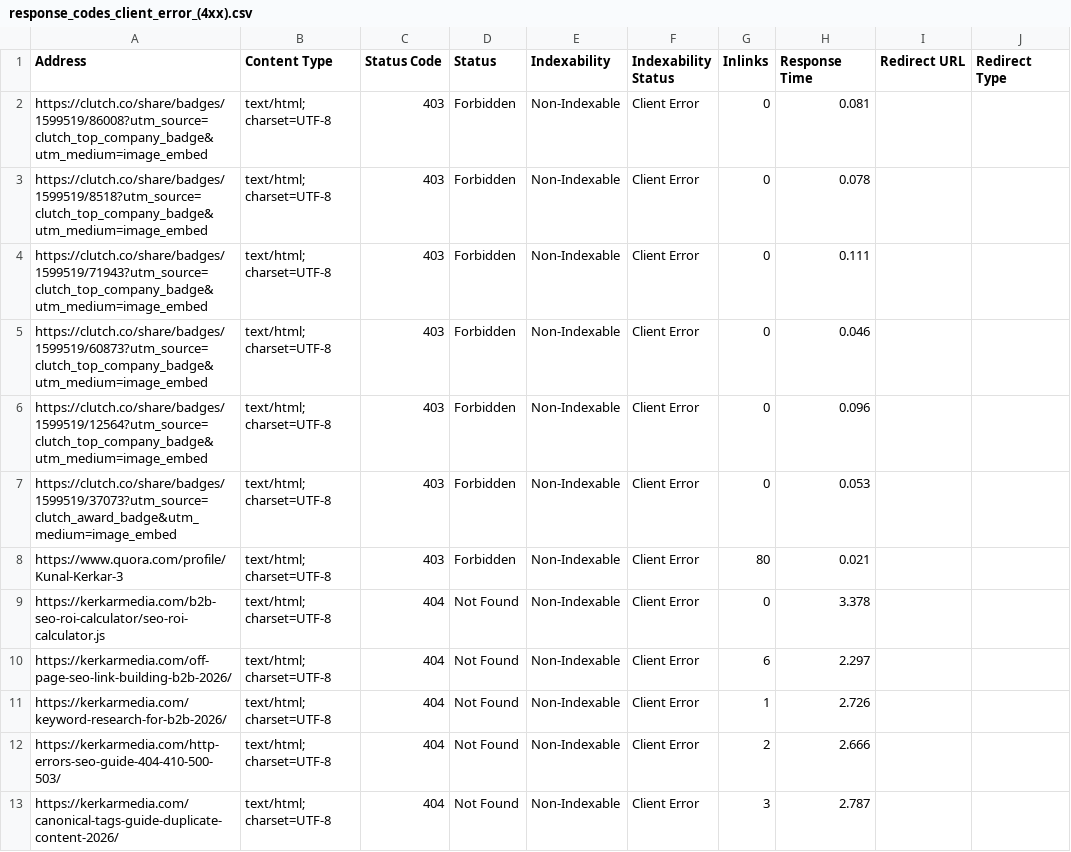
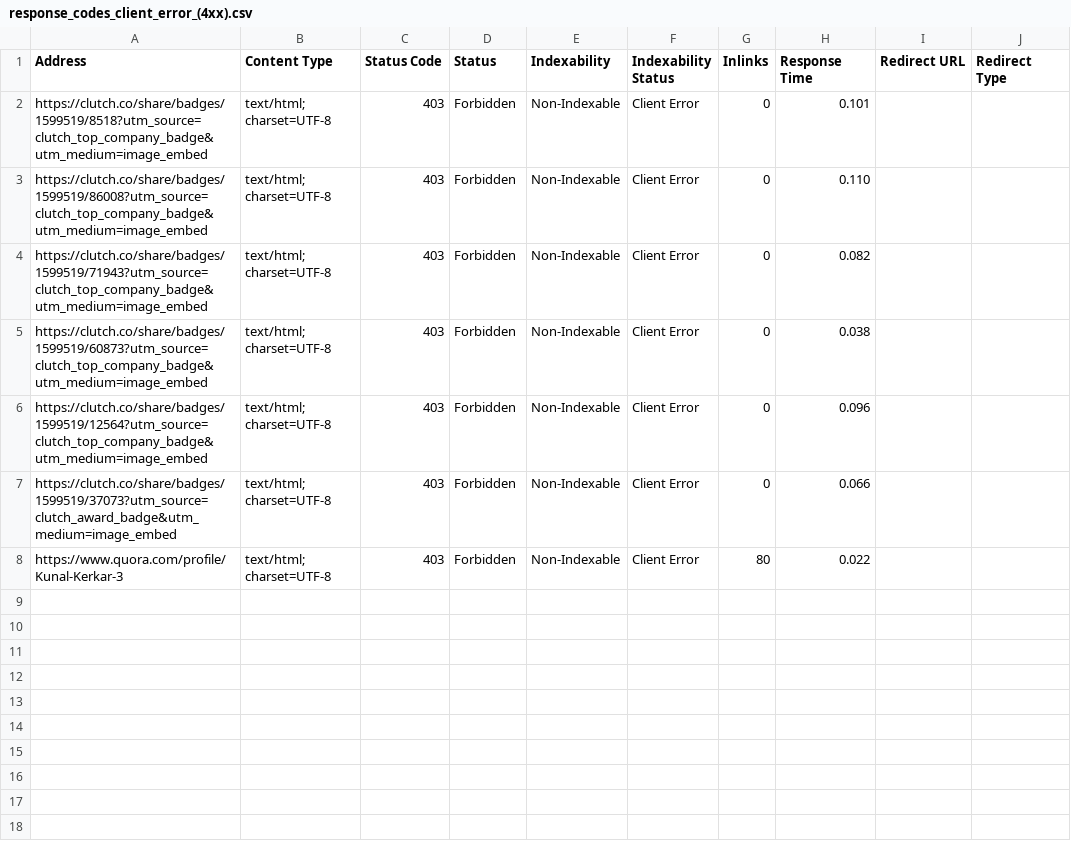
Before and after one commit to uday301/audits-KM, a CSV file: response_codes_client_error_(4xx).csv, drawn as a sheet.

```diff
--- a/response_codes_client_error_(4xx).csv
+++ b/response_codes_client_error_(4xx).csv
@@ -1,13 +1,8 @@
 "Address","Content Type","Status Code","Status","Indexability","Indexability Status","Inlinks","Response Time","Redirect URL","Redirect Type"
-"https://clutch.co/share/badges/1599519/86008?utm_source=clutch_top_company_badge&utm_medium=image_embed","text/html; charset=UTF-8","403","Forbidden","Non-Indexable","Client Error","0","0.081","",""
-"https://clutch.co/share/badges/1599519/8518?utm_source=clutch_top_company_badge&utm_medium=image_embed","text/html; charset=UTF-8","403","Forbidden","Non-Indexable","Client Error","0","0.078","",""
-"https://clutch.co/share/badges/1599519/71943?utm_source=clutch_top_company_badge&utm_medium=image_embed","text/html; charset=UTF-8","403","Forbidden","Non-Indexable","Client Error","0","0.111","",""
-"https://clutch.co/share/badges/1599519/60873?utm_source=clutch_top_company_badge&utm_medium=image_embed","text/html; charset=UTF-8","403","Forbidden","Non-Indexable","Client Error","0","0.046","",""
+"https://clutch.co/share/badges/1599519/8518?utm_source=clutch_top_company_badge&utm_medium=image_embed","text/html; charset=UTF-8","403","Forbidden","Non-Indexable","Client Error","0","0.101","",""
+"https://clutch.co/share/badges/1599519/86008?utm_source=clutch_top_company_badge&utm_medium=image_embed","text/html; charset=UTF-8","403","Forbidden","Non-Indexable","Client Error","0","0.110","",""
+"https://clutch.co/share/badges/1599519/71943?utm_source=clutch_top_company_badge&utm_medium=image_embed","text/html; charset=UTF-8","403","Forbidden","Non-Indexable","Client Error","0","0.082","",""
+"https://clutch.co/share/badges/1599519/60873?utm_source=clutch_top_company_badge&utm_medium=image_embed","text/html; charset=UTF-8","403","Forbidden","Non-Indexable","Client Error","0","0.038","",""
 "https://clutch.co/share/badges/1599519/12564?utm_source=clutch_top_company_badge&utm_medium=image_embed","text/html; charset=UTF-8","403","Forbidden","Non-Indexable","Client Error","0","0.096","",""
-"https://clutch.co/share/badges/1599519/37073?utm_source=clutch_award_badge&utm_medium=image_embed","text/html; charset=UTF-8","403","Forbidden","Non-Indexable","Client Error","0","0.053","",""
-"https://www.quora.com/profile/Kunal-Kerkar-3","text/html; charset=UTF-8","403","Forbidden","Non-Indexable","Client Error","80","0.021","",""
-"https://kerkarmedia.com/b2b-seo-roi-calculator/seo-roi-calculator.js","text/html; charset=UTF-8","404","Not Found","Non-Indexable","Client Error","0","3.378","",""
-"https://kerkarmedia.com/off-page-seo-link-building-b2b-2026/","text/html; charset=UTF-8","404","Not Found","Non-Indexable","Client Error","6","2.297","",""
-"https://kerkarmedia.com/keyword-research-for-b2b-2026/","text/html; charset=UTF-8","404","Not Found","Non-Indexable","Client Error","1","2.726","",""
-"https://kerkarmedia.com/http-errors-seo-guide-404-410-500-503/","text/html; charset=UTF-8","404","Not Found","Non-Indexable","Client Error","2","2.666","",""
-"https://kerkarmedia.com/canonical-tags-guide-duplicate-content-2026/","text/html; charset=UTF-8","404","Not Found","Non-Indexable","Client Error","3","2.787","",""
+"https://clutch.co/share/badges/1599519/37073?utm_source=clutch_award_badge&utm_medium=image_embed","text/html; charset=UTF-8","403","Forbidden","Non-Indexable","Client Error","0","0.066","",""
+"https://www.quora.com/profile/Kunal-Kerkar-3","text/html; charset=UTF-8","403","Forbidden","Non-Indexable","Client Error","80","0.022","",""
```
Also changed, not shown: h1_all.csv, images_all.csv, 3 other files.
